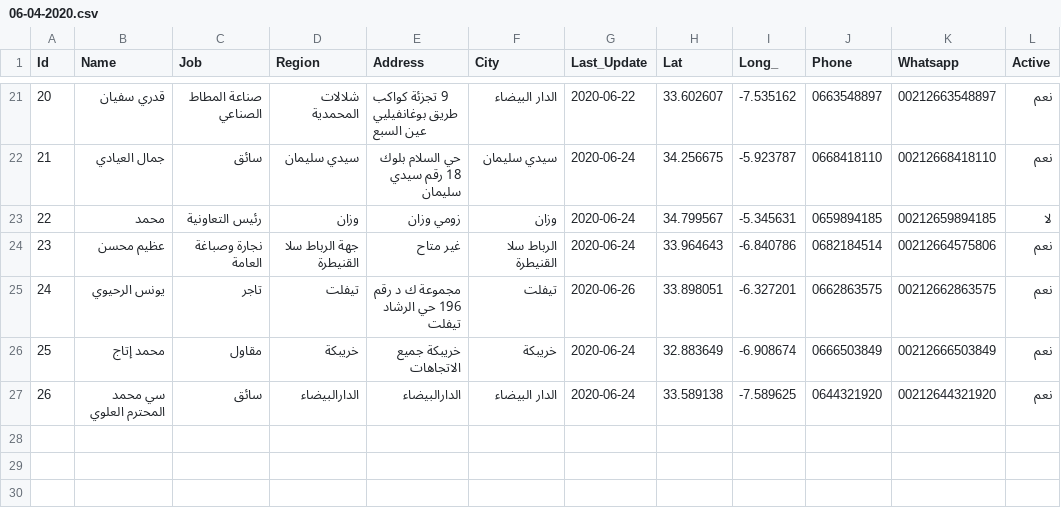
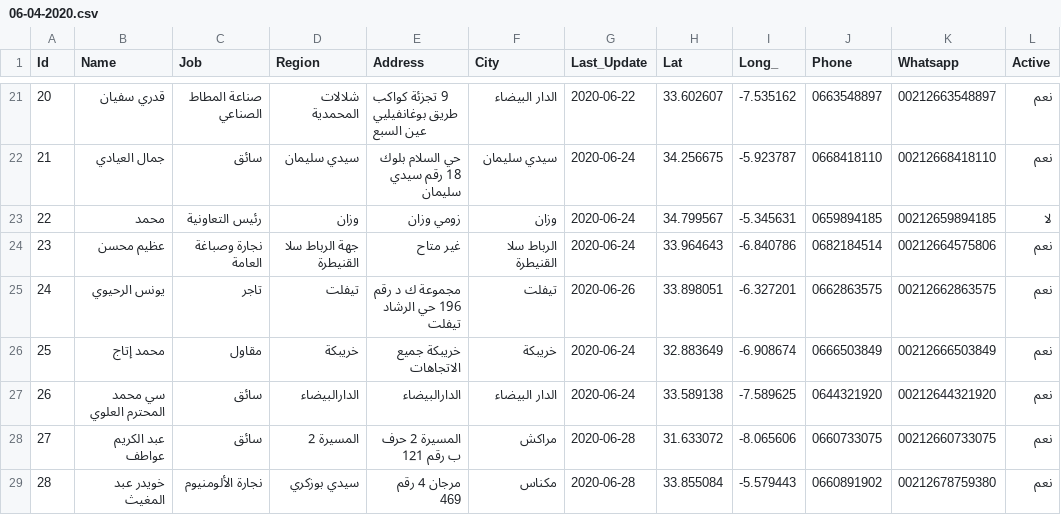
Before and after one commit to intCount/ae, a CSV file: 06-04-2020.csv, drawn as a sheet; only a part is shown, gaps mark what is left out; the diff names each change by its address in the sheet, - before the commit and + after, or states it on an @@ line.

Commit message:
Update

```diff
--- a/06-04-2020.csv
+++ b/06-04-2020.csv
+row 28: 27 | عبد الكريم عواطف | سائق | المسيرة 2 | المسيرة 2 حرف ب رقم 121 | مراكش | 2020-06-28 | 31.633072 | -8.065606 | 0660733075 | 00212660733075 | نعم
+row 29: 28 | خويدر عبد المغيث | نجارة الألومنيوم | سيدي بوزكري | مرجان 4 رقم 469 | مكناس | 2020-06-28 | 33.855084 | -5.579443 | 0660891902 | 00212678759380 | نعم
```
